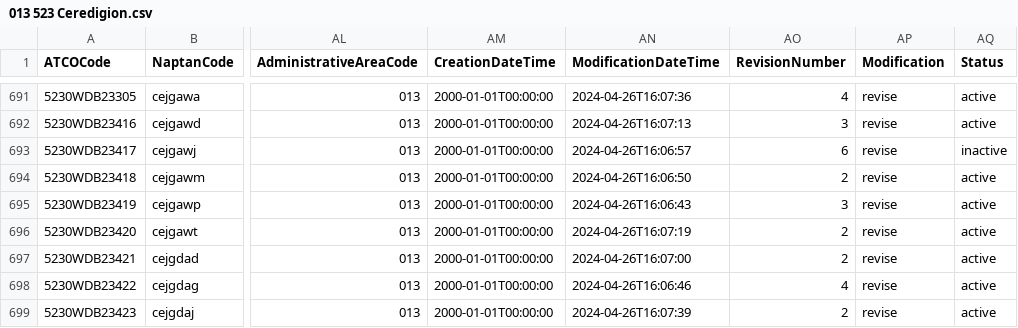
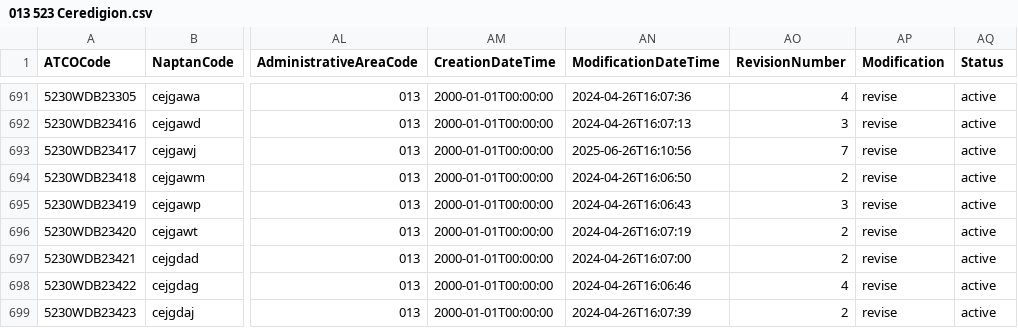
Before and after one commit to bustimes/scrapings, a CSV file: naptan/013 523 Ceredigion.csv, drawn as a sheet; only a part is shown, gaps mark what is left out; the diff names each change by its address in the sheet, - before the commit and + after, or states it on an @@ line.

```diff
--- a/naptan/013 523 Ceredigion.csv
+++ b/naptan/013 523 Ceredigion.csv
-AN693 (ModificationDateTime): 2024-04-26T16:06:57
+AN693 (ModificationDateTime): 2025-06-26T16:10:56
-AO693 (RevisionNumber): 6
+AO693 (RevisionNumber): 7
-AQ693 (Status): inactive
+AQ693 (Status): active
```
Also changed, not shown: naptan/008 149 Brighton and Hove.csv, naptan/014 513 Conwy.csv, 2 other files.
